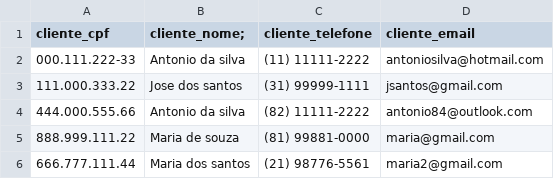
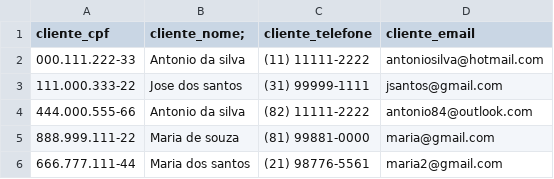
Before and after one commit to cesarfgs/dataset-empresas, a CSV file: clientes.csv, drawn as a sheet.

Commit message:
Update clientes.csv

```diff
--- a/clientes.csv
+++ b/clientes.csv
@@ -2,5 +2,5 @@ cliente_cpf;"cliente_nome;";cliente_telefone;cliente_email
 000.111.222-33;Antonio da silva;(11) 11111-2222;antoniosilva@hotmail.com
-111.000.333.22;Jose dos santos;(31) 99999-1111;jsantos@gmail.com
-444.000.555.66;Antonio da silva;(82) 11111-2222;antonio84@outlook.com
-888.999.111.22;Maria de souza;(81) 99881-0000;maria@gmail.com
-666.777.111.44;Maria dos santos;(21) 98776-5561;maria2@gmail.com
+111.000.333-22;Jose dos santos;(31) 99999-1111;jsantos@gmail.com
+444.000.555-66;Antonio da silva;(82) 11111-2222;antonio84@outlook.com
+888.999.111-22;Maria de souza;(81) 99881-0000;maria@gmail.com
+666.777.111-44;Maria dos santos;(21) 98776-5561;maria2@gmail.com
```
